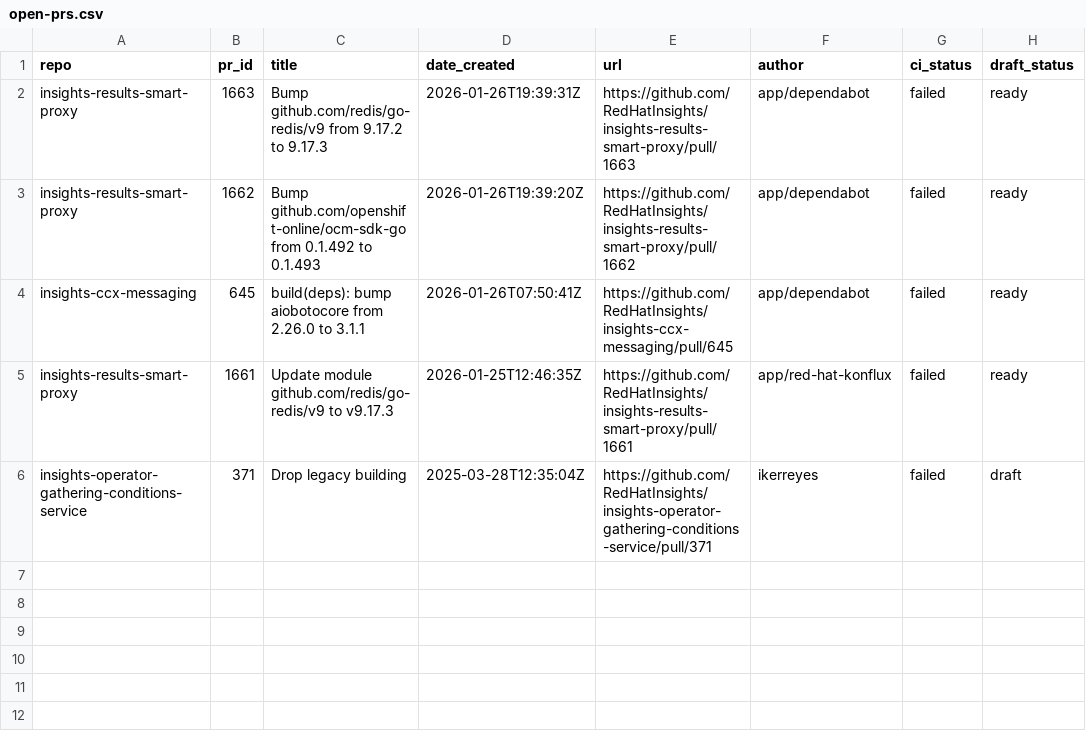
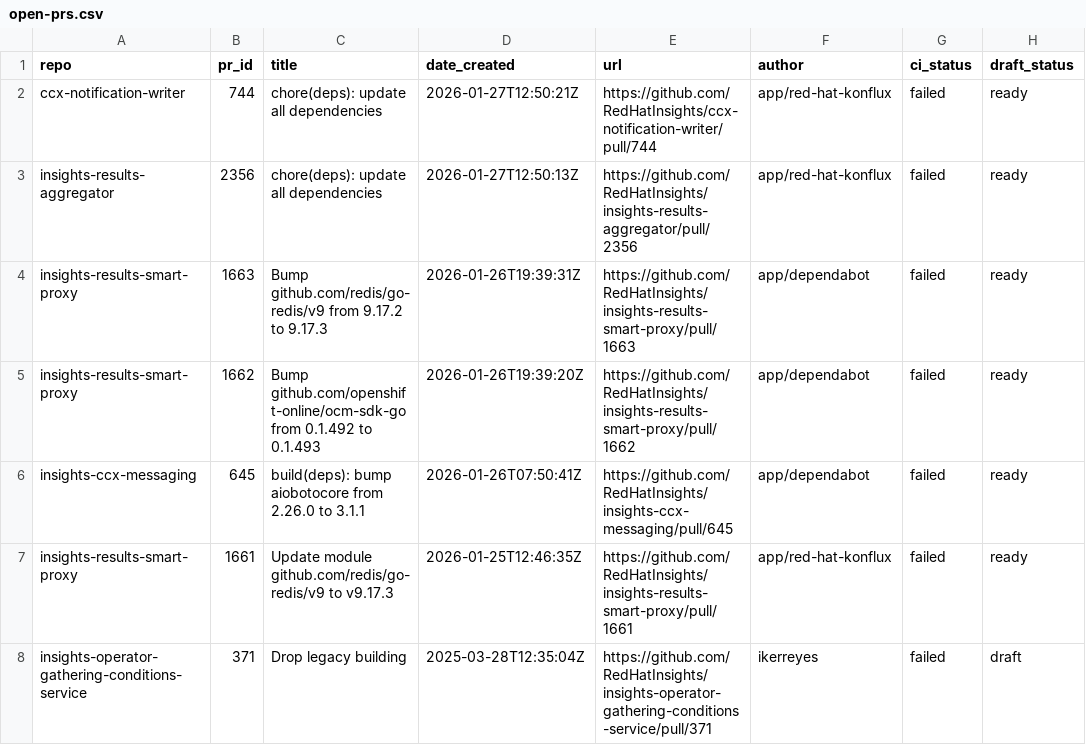
Before and after one commit to lenasolarova/processing-tools-github, a CSV file: open_mr_pr/github/open-prs.csv, drawn as a sheet.

```diff
--- a/open_mr_pr/github/open-prs.csv
+++ b/open_mr_pr/github/open-prs.csv
@@ -1,2 +1,4 @@
 repo,pr_id,title,date_created,url,author,ci_status,draft_status
+ccx-notification-writer,744,chore(deps): update all dependencies,2026-01-27T12:50:21Z,https://github.com/RedHatInsights/ccx-notification-writer/pull/744,app/red-hat-konflux,failed,ready
+insights-results-aggregator,2356,chore(deps): update all dependencies,2026-01-27T12:50:13Z,https://github.com/RedHatInsights/insights-results-aggregator/pull/2356,app/red-hat-konflux,failed,ready
 insights-results-smart-proxy,1663,Bump github.com/redis/go-redis/v9 from 9.17.2 to 9.17.3,2026-01-26T19:39:31Z,https://github.com/RedHatInsights/insights-results-smart-proxy/pull/1663,app/dependabot,failed,ready
```
Also changed, not shown: 3 other files.
